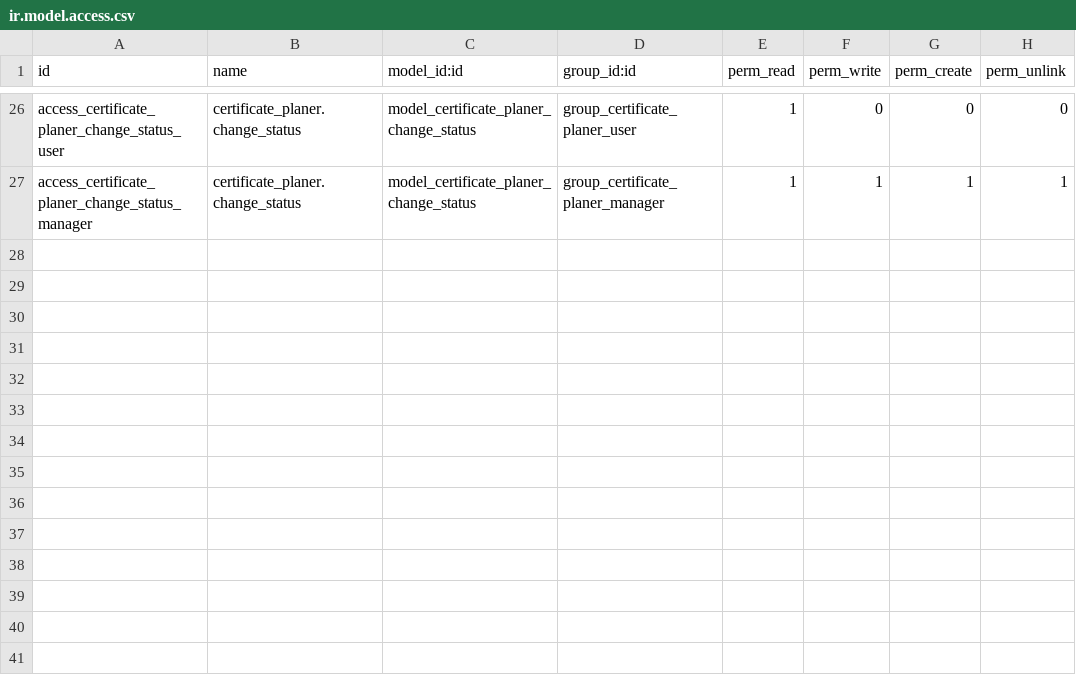
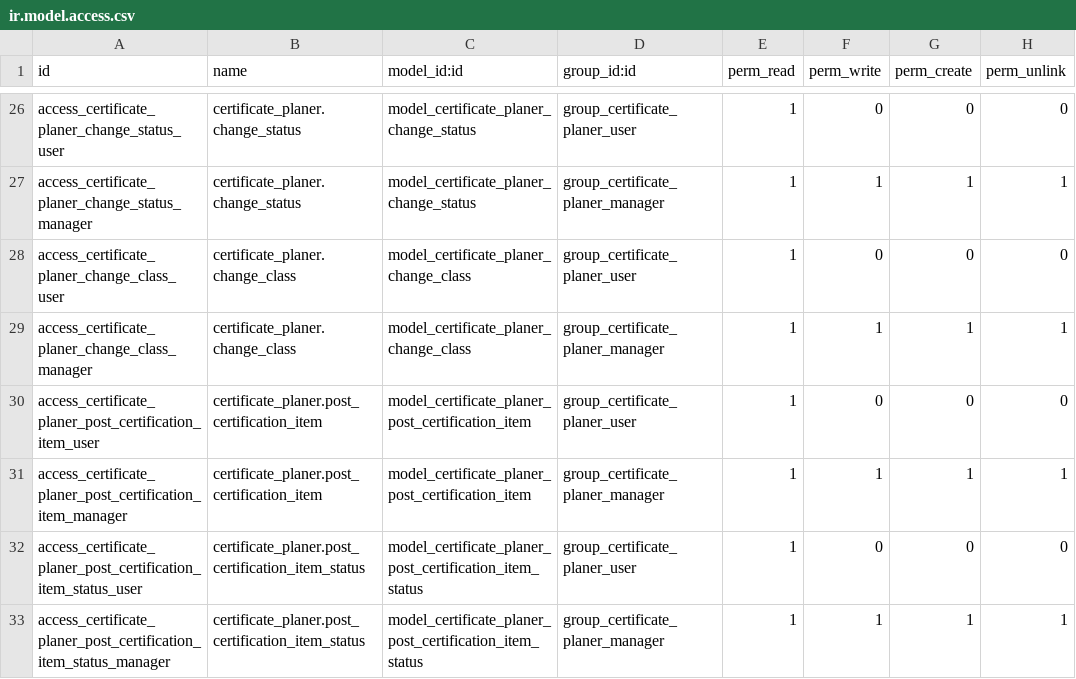
Before and after one commit to Mint-System/Certificate-Planner, a CSV file: security/ir.model.access.csv, drawn as a sheet; only a part is shown, gaps mark what is left out; the diff names each change by its address in the sheet, - before the commit and + after, or states it on an @@ line.

Commit message:
new models post certification item post certification item status show status in change list rename group filter ids update all model descriptions

```diff
--- a/security/ir.model.access.csv
+++ b/security/ir.model.access.csv
+row 28: access_certificate_planer_change_class_user | certificate_planer.change_class | model_certificate_planer_change_class | group_certificate_planer_user | 1 | 0 | 0 | 0
+row 29: access_certificate_planer_change_class_manager | certificate_planer.change_class | model_certificate_planer_change_class | group_certificate_planer_manager | 1 | 1 | 1 | 1
+row 30: access_certificate_planer_post_certification_item_user | certificate_planer.post_certification_item | model_certificate_planer_post_certification_item | group_certificate_planer_user | 1 | 0 | 0 | 0
+row 31: access_certificate_planer_post_certification_item_manager | certificate_planer.post_certification_item | model_certificate_planer_post_certification_item | group_certificate_planer_manager | 1 | 1 | 1 | 1
+row 32: access_certificate_planer_post_certification_item_status_user | certificate_planer.post_certification_item_status | model_certificate_planer_post_certification_item_status | group_certificate_planer_user | 1 | 0 | 0 | 0
+row 33: access_certificate_planer_post_certification_item_status_manager | certificate_planer.post_certification_item_status | model_certificate_planer_post_certification_item_status | group_certificate_planer_manager | 1 | 1 | 1 | 1
```
Also changed, not shown: 32 other files.
